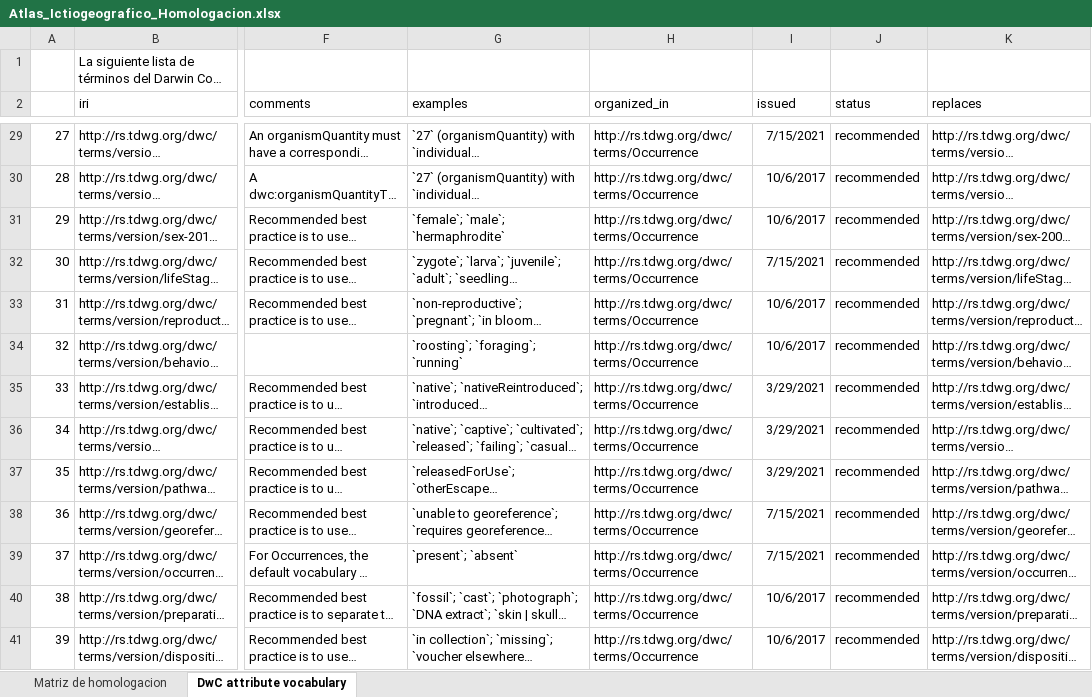
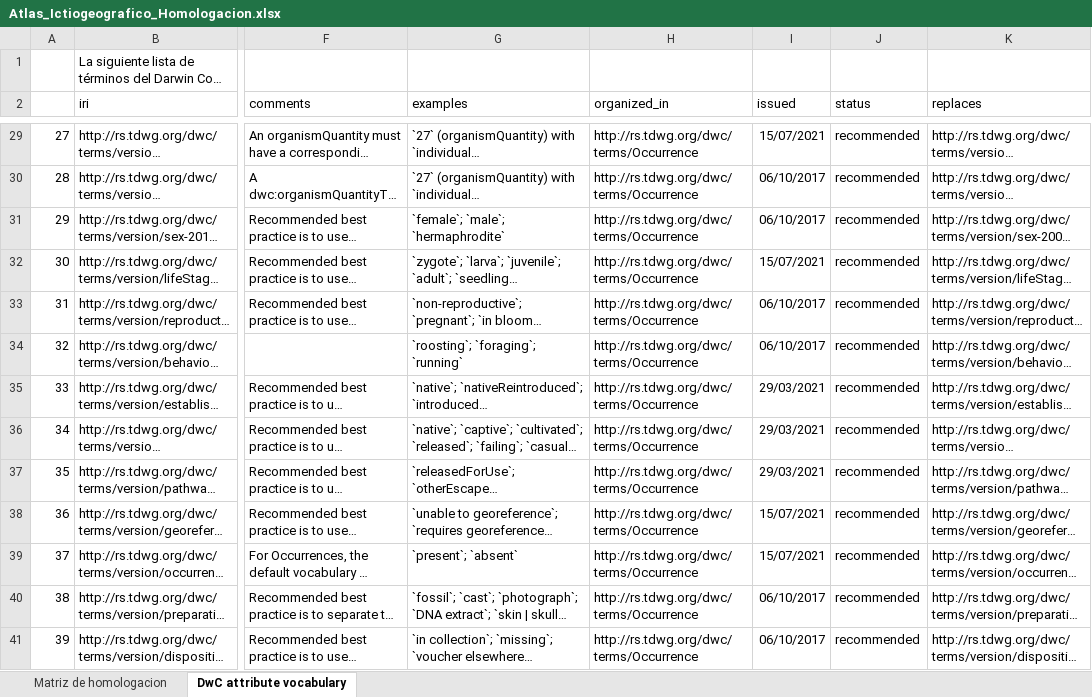
Before and after one commit to ojoaustral/chilean-patagonia-freshwater-and-diadromous-fish-atlas, an Excel workbook: input_parameters/Atlas_Ictiogeografico_Homologacion.xlsx, sheet DwC attribute vocabulary, drawn as a sheet; only a part is shown, gaps mark what is left out; long unchanged cells end in …; values as stored, in another font and other column widths than the file's, no borders; charts and pictures not drawn; the diff covers the shown part only; the diff names each change by its address in the sheet, - before the commit and + after, or states it on an @@ line.

```diff
--- a/input_parameters/Atlas_Ictiogeografico_Homologacion.xlsx (sheet DwC attribute vocabulary)
+++ b/input_parameters/Atlas_Ictiogeografico_Homologacion.xlsx (sheet DwC attribute vocabulary)
-I29 (issued): 7/15/2021
+I29 (issued): 15/07/2021
-I30:I31 (issued): 10/6/2017
+I30:I31 (issued): 06/10/2017
-I32 (issued): 7/15/2021
+I32 (issued): 15/07/2021
-I33:I34 (issued): 10/6/2017
+I33:I34 (issued): 06/10/2017
-I35:I37 (issued): 3/29/2021
+I35:I37 (issued): 29/03/2021
-I38:I39 (issued): 7/15/2021
+I38:I39 (issued): 15/07/2021
-I40:I41 (issued): 10/6/2017
+I40:I41 (issued): 06/10/2017
```
Also changed, not shown: 247 edited cells elsewhere in this sheet, sheet Matriz de homologacion, hidden cells, charts or pictures, 44 other files.
